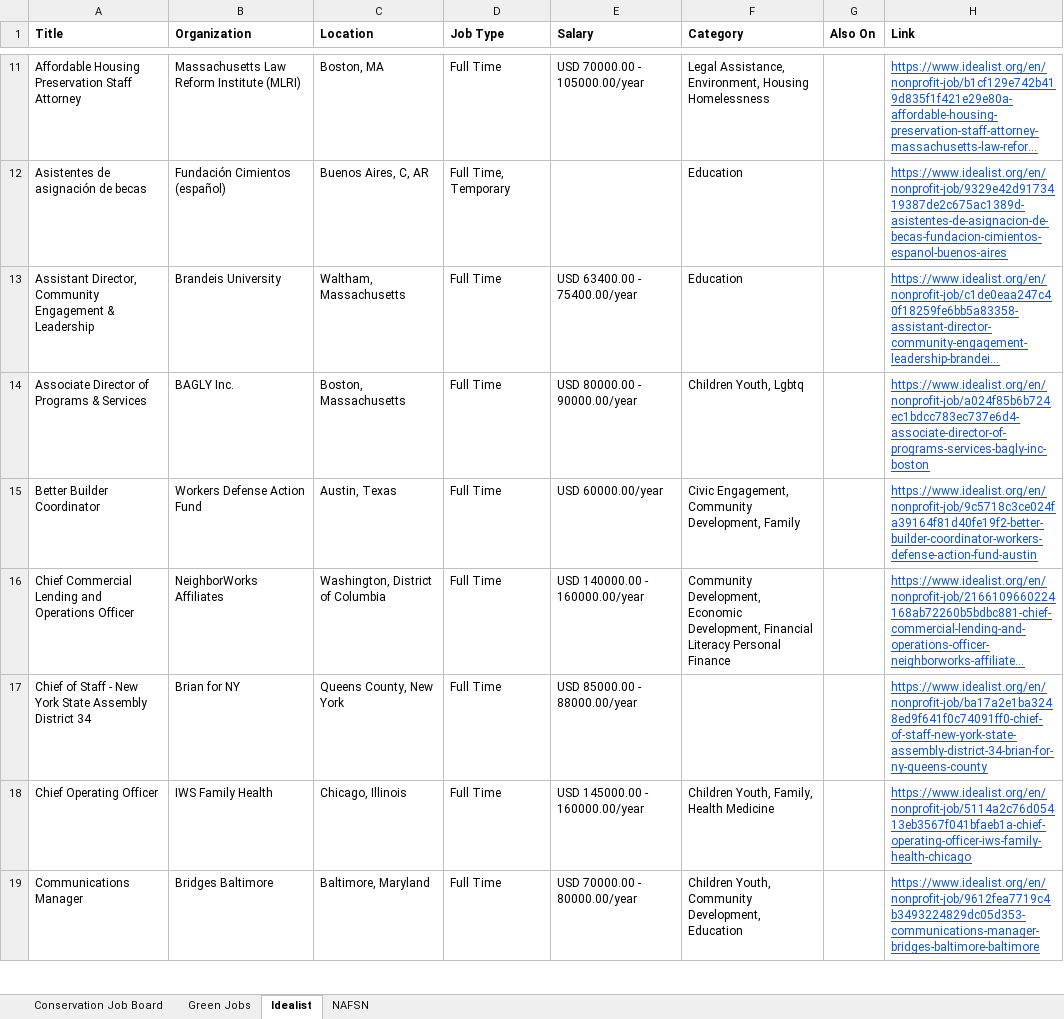
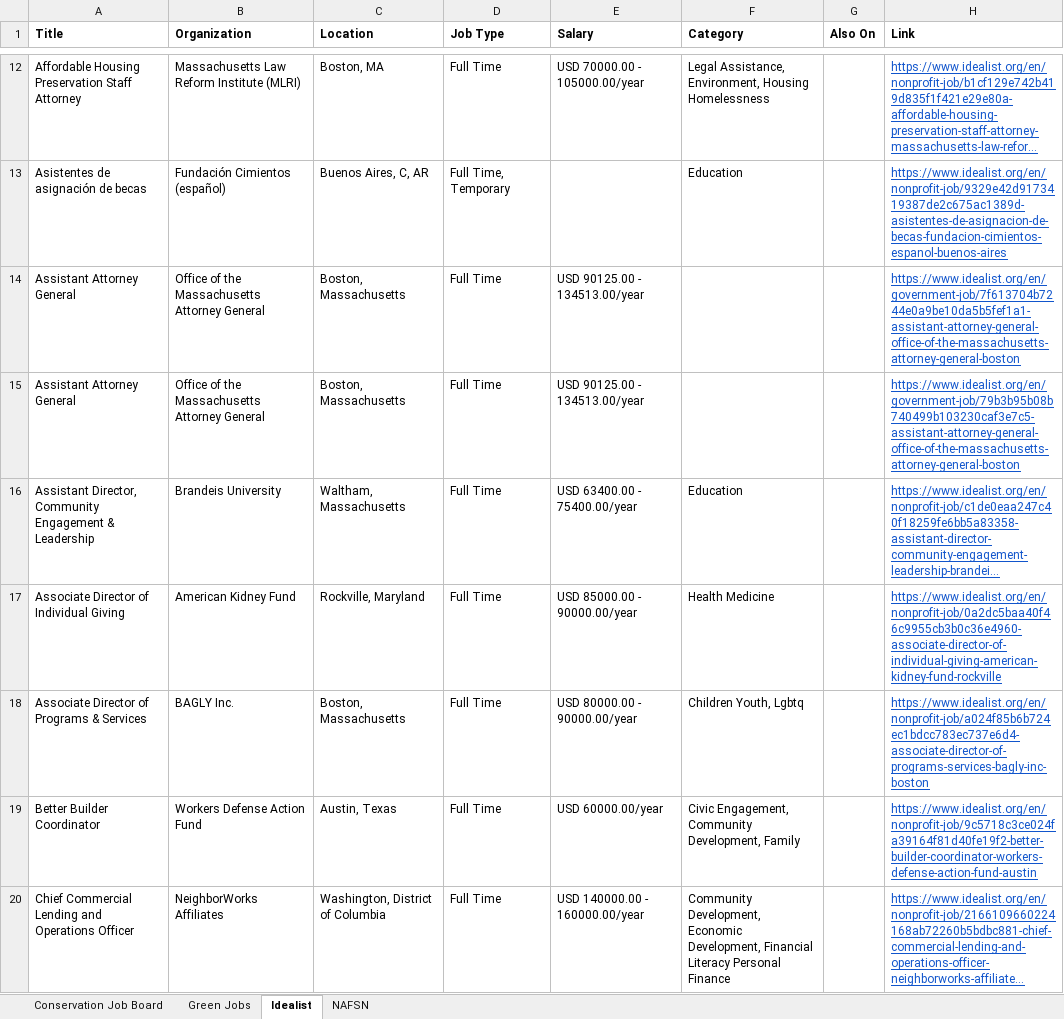
Before and after one commit to dchandarana07/jobs-digest, an Excel workbook: docs/xlsx/jobs-2026-09-22.xlsx, sheet Idealist, drawn as a sheet; only a part is shown, gaps mark what is left out; the shorter side is filled out with more unchanged rows; long unchanged cells end in …; values as stored, in another font and other column widths than the file's, no borders; the diff covers the shown part only; the diff names each change by its address in the sheet, - before the commit and + after, or states it on an @@ line.

```diff
--- a/docs/xlsx/jobs-2026-09-22.xlsx (sheet Idealist)
+++ b/docs/xlsx/jobs-2026-09-22.xlsx (sheet Idealist)
+row 14: Assistant Attorney General | Office of the Massachusetts Attorney General | Boston, Massachusetts | Full Time | USD 90125.00 - 134513.00/year |  |  | https://www.idealist.org/en/government-job/7f613704b7244e0a9be10da5b5fef1a1-assistant-attorney-general-office-of-the-massachusetts-attorney-general-boston
+row 15: Assistant Attorney General | Office of the Massachusetts Attorney General | Boston, Massachusetts | Full Time | USD 90125.00 - 134513.00/year |  |  | https://www.idealist.org/en/government-job/79b3b95b08b740499b103230caf3e7c5-assistant-attorney-general-office-of-the-massachusetts-attorney-general-boston
+row 17: Associate Director of Individual Giving | American Kidney Fund | Rockville, Maryland | Full Time | USD 85000.00 - 90000.00/year | Health Medicine |  | https://www.idealist.org/en/nonprofit-job/0a2dc5baa40f46c9955cb3b0c36e4960-associate-director-of-individual-giving-american-kidney-fund-rockville
```
Also changed, not shown: 41 added rows elsewhere in this sheet, sheet NAFSN, sheet Green Jobs, 4 other files.
